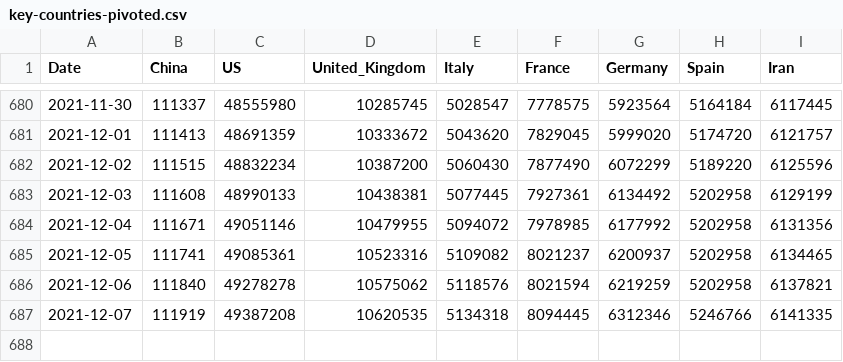
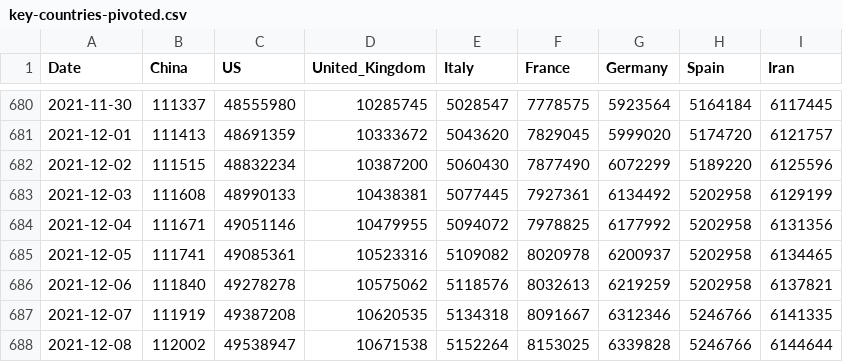
Before and after one commit to datasets/covid-19, a CSV file: data/key-countries-pivoted.csv, drawn as a sheet; only a part is shown, gaps mark what is left out.

```diff
--- a/data/key-countries-pivoted.csv
+++ b/data/key-countries-pivoted.csv
@@ -683,5 +683,6 @@ Date,China,US,United_Kingdom,Italy,France,Germany,Spain,Iran
 2021-12-03,111608,48990133,10438381,5077445,7927361,6134492,5202958,6129199
-2021-12-04,111671,49051146,10479955,5094072,7978985,6177992,5202958,6131356
-2021-12-05,111741,49085361,10523316,5109082,8021237,6200937,5202958,6134465
-2021-12-06,111840,49278278,10575062,5118576,8021594,6219259,5202958,6137821
-2021-12-07,111919,49387208,10620535,5134318,8094445,6312346,5246766,6141335
+2021-12-04,111671,49051146,10479955,5094072,7978825,6177992,5202958,6131356
+2021-12-05,111741,49085361,10523316,5109082,8020978,6200937,5202958,6134465
+2021-12-06,111840,49278278,10575062,5118576,8032613,6219259,5202958,6137821
+2021-12-07,111919,49387208,10620535,5134318,8091667,6312346,5246766,6141335
+2021-12-08,112002,49538947,10671538,5152264,8153025,6339828,5246766,6144644
```
Also changed, not shown: data/worldwide-aggregate.csv.
